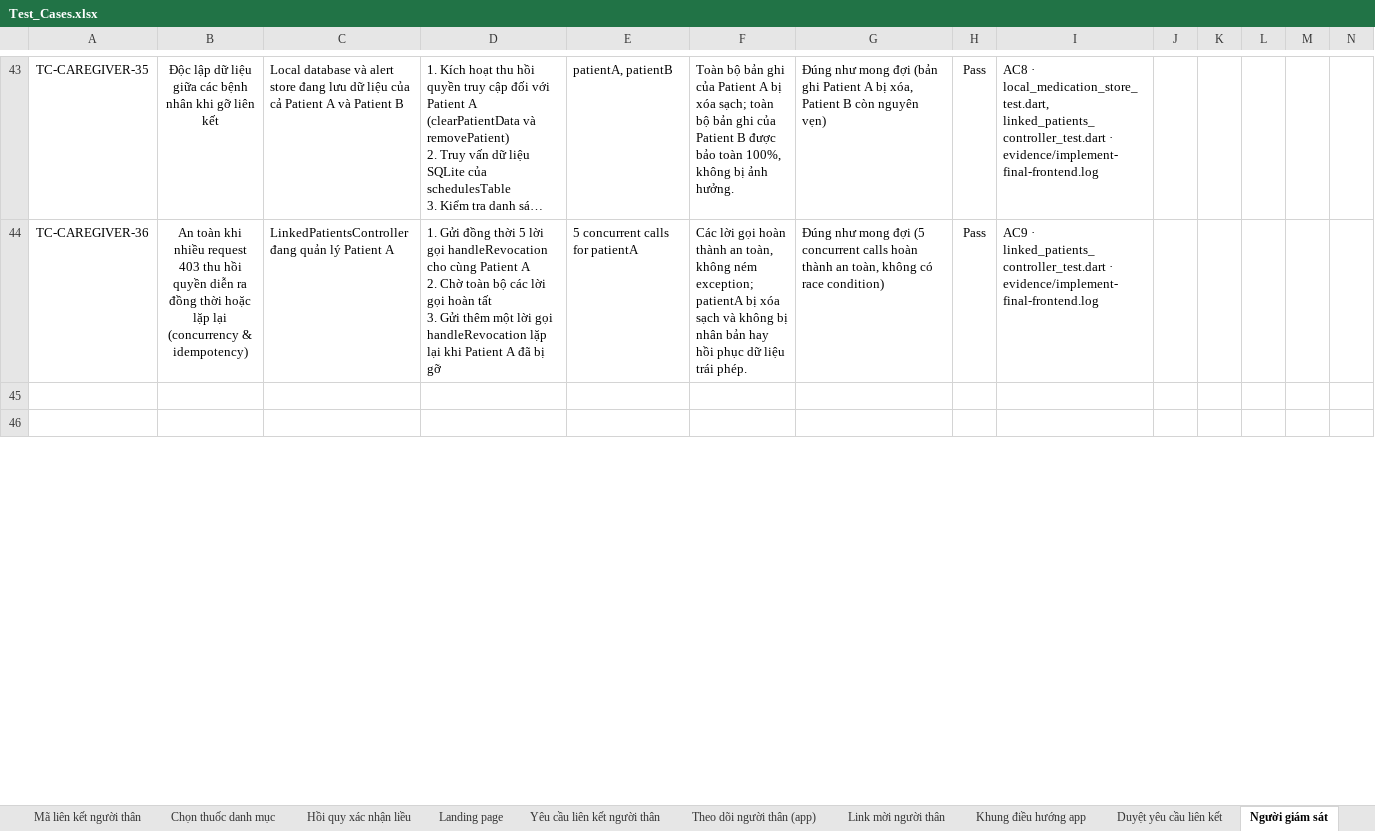
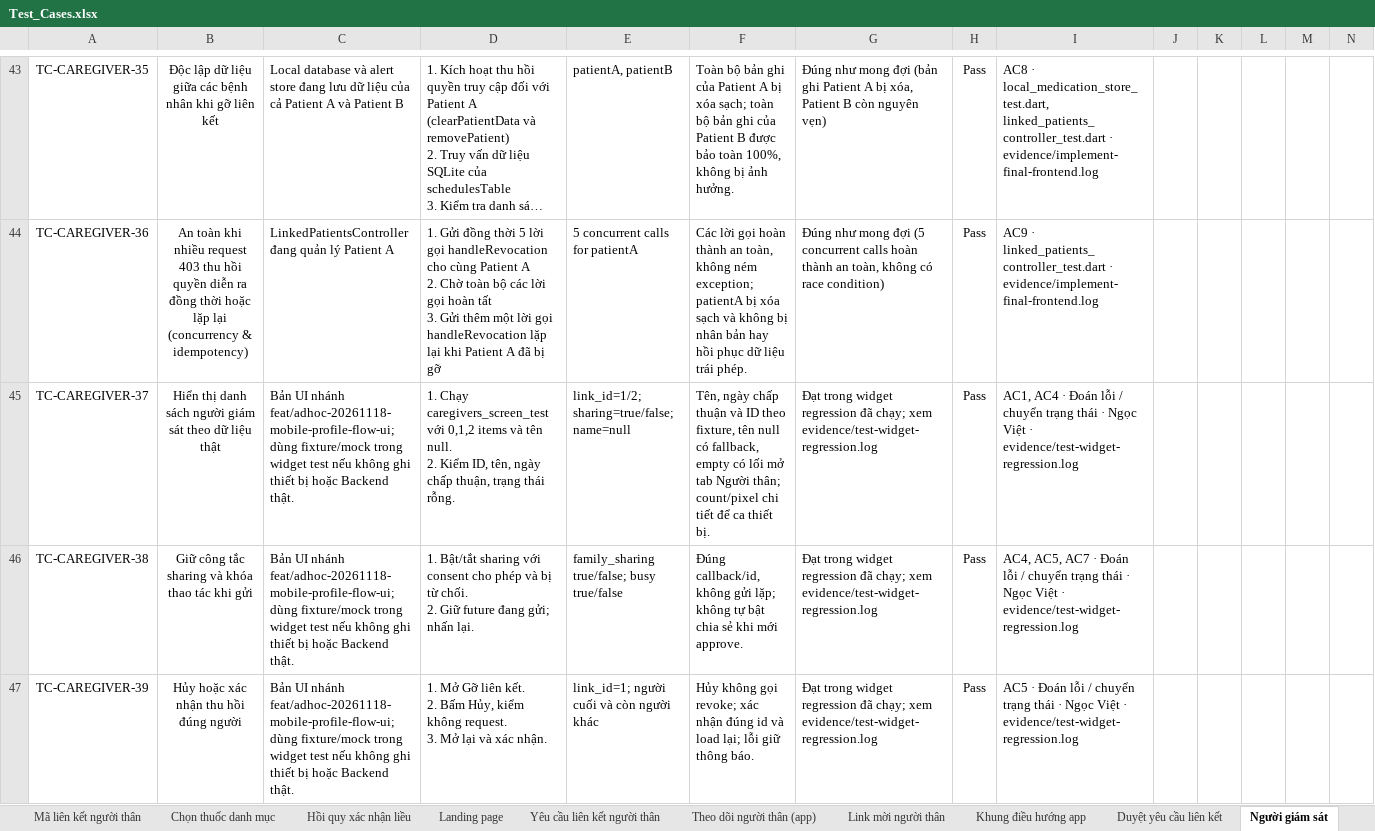
Before and after one commit to DrugTime-C1SE-07/DrugTime-docs, an Excel workbook: Team1_DTU/04_Quality_&_Testing/Test_Cases.xlsx, sheet Người giám sát, drawn as a sheet; only a part is shown, gaps mark what is left out; the shorter side is filled out with more unchanged rows; long unchanged cells end in …; values as stored, in another font and other column widths than the file's, no borders; conditional formats not drawn; rows hold the shown columns only; ↵ is a line break in a cell; the diff covers the shown part only; the diff names each change by its address in the sheet, - before the commit and + after, or states it on an @@ line.

Commit message:
docs(testing): update profile and caregiver flow test cases
Update PROFUI, CAREGIVER, LINKFOLLOW, INVITELINK, LINKAPPROVE and APPNAV
sheets: keep 134 historical cases, add 40 new cases (21 Pass, 8 Fail
pre-existing on baseline, 11 Pending). Rebuild Report and Bug Report.

Refs: adhoc-20261118-mobile-profile-flow-ui

```diff
--- a/Team1_DTU/04_Quality_&_Testing/Test_Cases.xlsx (sheet Người giám sát)
+++ b/Team1_DTU/04_Quality_&_Testing/Test_Cases.xlsx (sheet Người giám sát)
+row 45: TC-CAREGIVER-37 | Hiển thị danh sách người giám sát theo dữ liệu thật | Bản UI nhánh feat/adhoc-20261118-mobile-profile-flow-ui; dùng fixture/mock trong widget test nếu không ghi thiết bị hoặc Backend thật. | 1. Chạy caregivers_screen_test với 0,1,2 items và tên null. ↵ 2. Kiểm ID, tên, ngày chấp thuận, trạng thái rỗng. | link_id=1/2; sharing=true/false; name=null | Tên, ngày chấp thuận và ID theo fixture, tên null có fallback, empty có lối mở tab Người thân; count/pixel chi tiết để ca thiết bị. | Đạt trong widget regression đã chạy; xem evidence/test-widget-regression.log | Pass | AC1, AC4 · Đoán lỗi / chuyển trạng thái · Ngọc Việt · evidence/test-widget-regression.log
+row 46: TC-CAREGIVER-38 | Giữ công tắc sharing và khóa thao tác khi gửi | Bản UI nhánh feat/adhoc-20261118-mobile-profile-flow-ui; dùng fixture/mock trong widget test nếu không ghi thiết bị hoặc Backend thật. | 1. Bật/tắt sharing với consent cho phép và bị từ chối. ↵ 2. Giữ future đang gửi; nhấn lại. | family_sharing true/false; busy true/false | Đúng callback/id, không gửi lặp; không tự bật chia sẻ khi mới approve. | Đạt trong widget regression đã chạy; xem evidence/test-widget-regression.log | Pass | AC4, AC5, AC7 · Đoán lỗi / chuyển trạng thái · Ngọc Việt · evidence/test-widget-regression.log
+row 47: TC-CAREGIVER-39 | Hủy hoặc xác nhận thu hồi đúng người | Bản UI nhánh feat/adhoc-20261118-mobile-profile-flow-ui; dùng fixture/mock trong widget test nếu không ghi thiết bị hoặc Backend thật. | 1. Mở Gỡ liên kết. ↵ 2. Bấm Hủy, kiểm không request. ↵ 3. Mở lại và xác nhận. | link_id=1; người cuối và còn người khác | Hủy không gọi revoke; xác nhận đúng id và load lại; lỗi giữ thông báo. | Đạt trong widget regression đã chạy; xem evidence/test-widget-regression.log | Pass | AC5 · Đoán lỗi / chuyển trạng thái · Ngọc Việt · evidence/test-widget-regression.log
```
Also changed, not shown: 3 added rows, 19 edited cells and cell formats elsewhere in this sheet, sheet Report, sheet Hồ sơ sức khỏe (UI), sheet Theo dõi người thân (app), sheet Link mời người thân, sheet Khung điều hướng app, sheet Duyệt yêu cầu liên kết.
